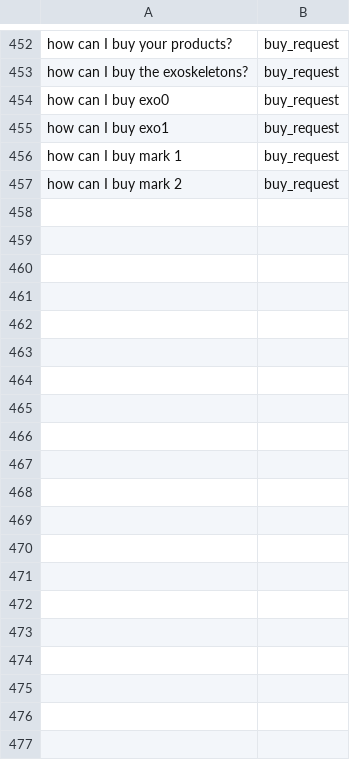
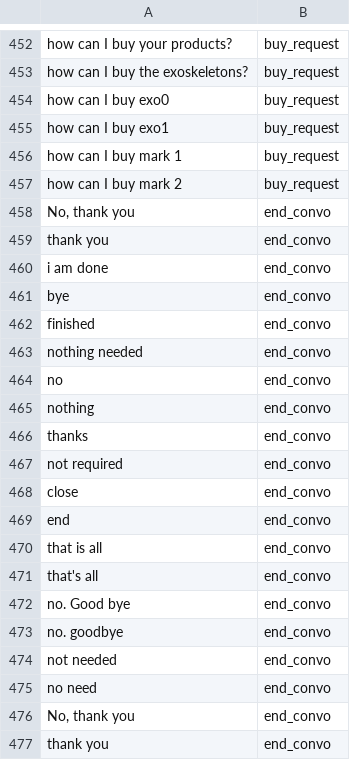
Before and after one commit to showman-sharma/DL4j-Chatbot, a CSV file: src/main/resources/chats.csv, drawn as a sheet; only a part is shown, gaps mark what is left out; the diff covers the shown part only.

```diff
--- a/src/main/resources/chats.csv
+++ b/src/main/resources/chats.csv
@@ -457 +457,21 @@ how can I buy mark 1,buy_request
 how can I buy mark 2,buy_request
+"No, thank you",end_convo
+thank you,end_convo
+i am done,end_convo
+bye,end_convo
+finished,end_convo
+nothing needed,end_convo
+no,end_convo
+nothing,end_convo
+thanks,end_convo
+not required,end_convo
+close,end_convo
+end,end_convo
+that is all,end_convo
+that's all,end_convo
+no. Good bye,end_convo
+no. goodbye,end_convo
+not needed,end_convo
+no need,end_convo
+"No, thank you",end_convo
+thank you,end_convo
```
Also changed, not shown: 16 added rows elsewhere in this file, 6 other files.
